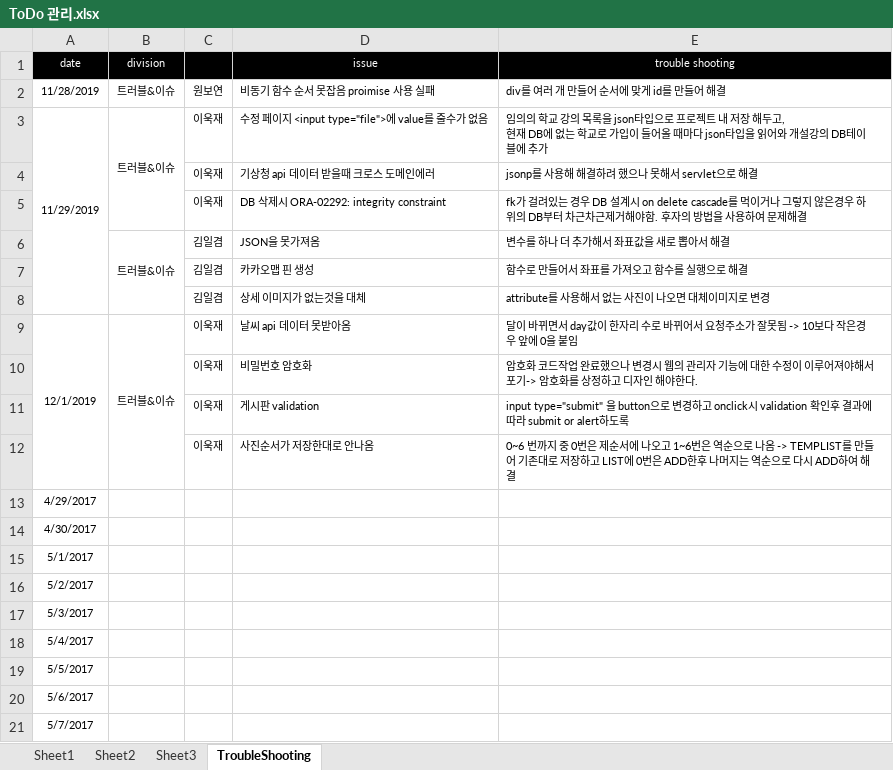
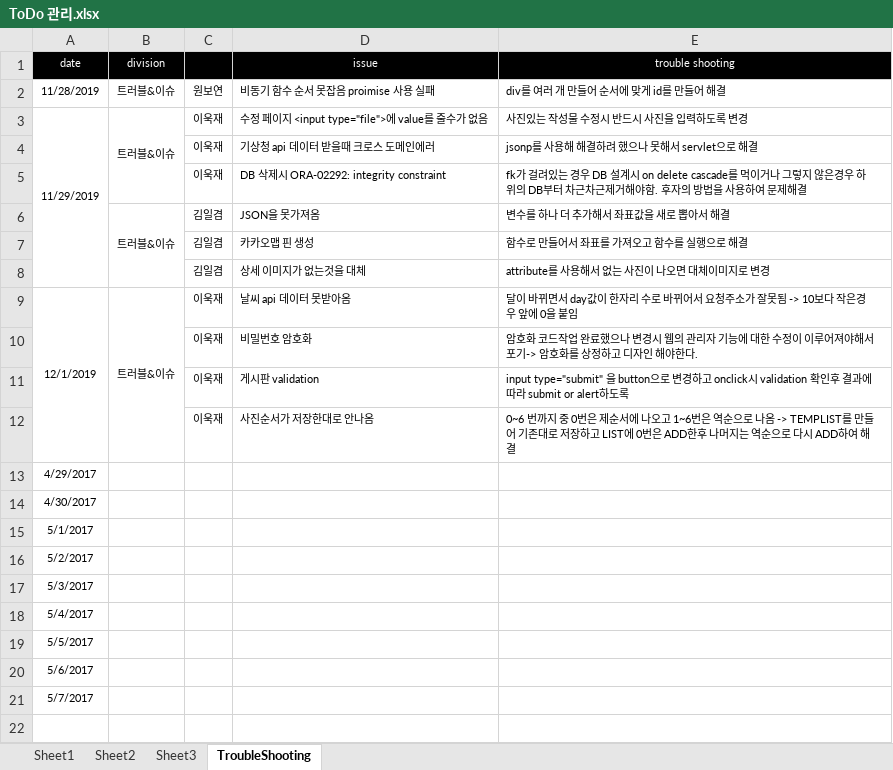
Before and after one commit to uckjae/2TeamFinal, an Excel workbook: doc/기타문서/ToDo 관리.xlsx, sheet TroubleShooting, drawn as a sheet; values as stored, in another font and other column widths than the file's, no borders; ↵ is a line break in a cell; the diff names each change by its address in the sheet, - before the commit and + after, or states it on an @@ line.

```diff
--- a/doc/기타문서/ToDo 관리.xlsx (sheet TroubleShooting)
+++ b/doc/기타문서/ToDo 관리.xlsx (sheet TroubleShooting)
-E3 (trouble shooting): 임의의 학교 강의 목록을 json타입으로 프로젝트 내 저장 해두고, ↵ 현재 DB에 없는 학교로 가입이 들어올 때마다 json타입을 읽어와 개설강의 DB테이블에 추가
+E3 (trouble shooting): 사진있는 작성물 수정시 반드시 사진을 입력하도록 변경
```
Also changed, not shown: 1 other file.
